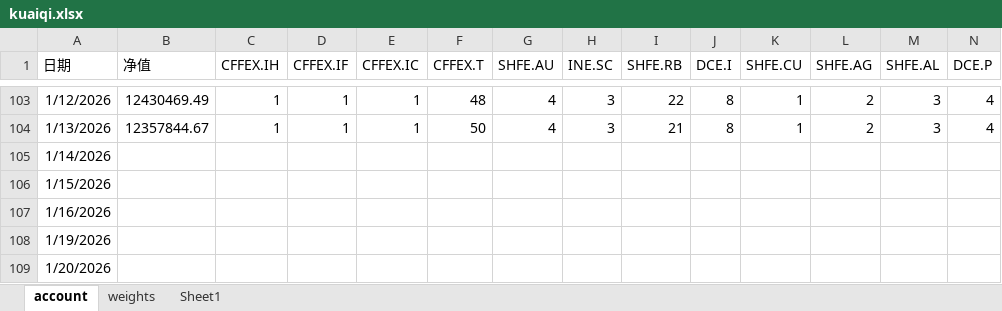
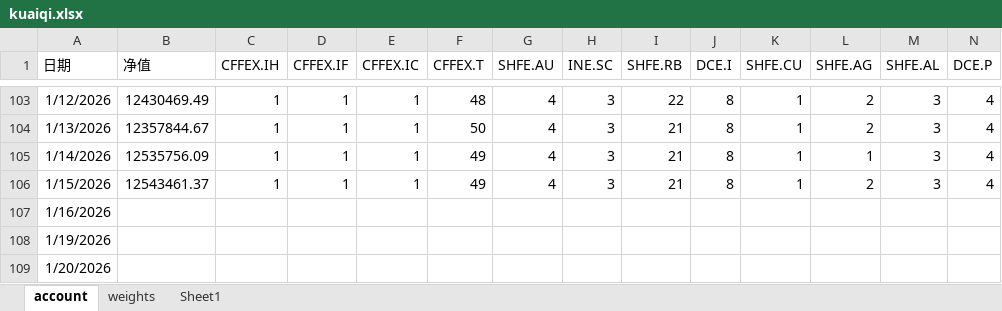
Before and after one commit to jijiali081002/all_weather, an Excel workbook: kuaiqi.xlsx, sheet account, drawn as a sheet; only a part is shown, gaps mark what is left out; values as stored, in another font and other column widths than the file's, no borders; removed rows and columns are numbered as before the commit, all else as after; rows hold the shown columns only; the diff names each change by its address in the sheet, - before the commit and + after, or states it on an @@ line.

Commit message:
upload kuaiqi.xlsx (2026.1.15)

```diff
--- a/kuaiqi.xlsx (sheet account)
+++ b/kuaiqi.xlsx (sheet account)
-row 105: 1/14/2026
-row 106: 1/15/2026
+row 105: 1/14/2026 | 12535756.09 | 1 | 1 | 1 | 49 | 4 | 3 | 21 | 8 | 1 | 1 | 3 | 4
+row 106: 1/15/2026 | 12543461.37 | 1 | 1 | 1 | 49 | 4 | 3 | 21 | 8 | 1 | 2 | 3 | 4
```
